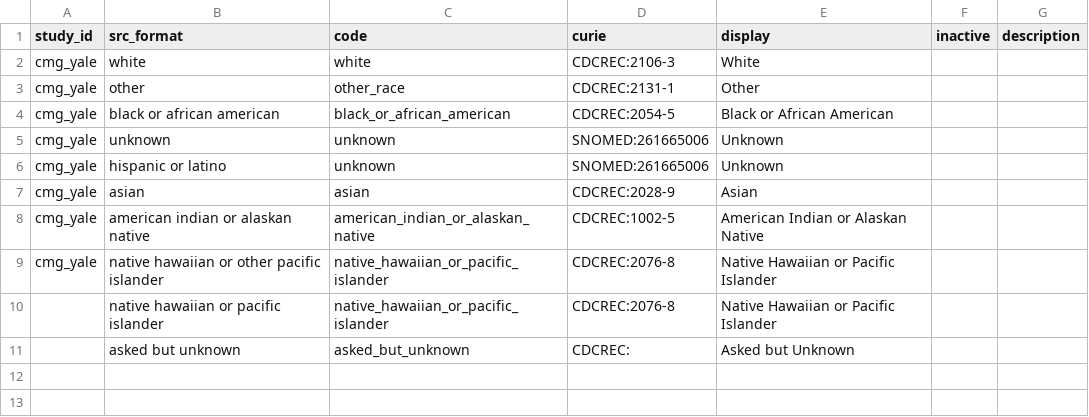
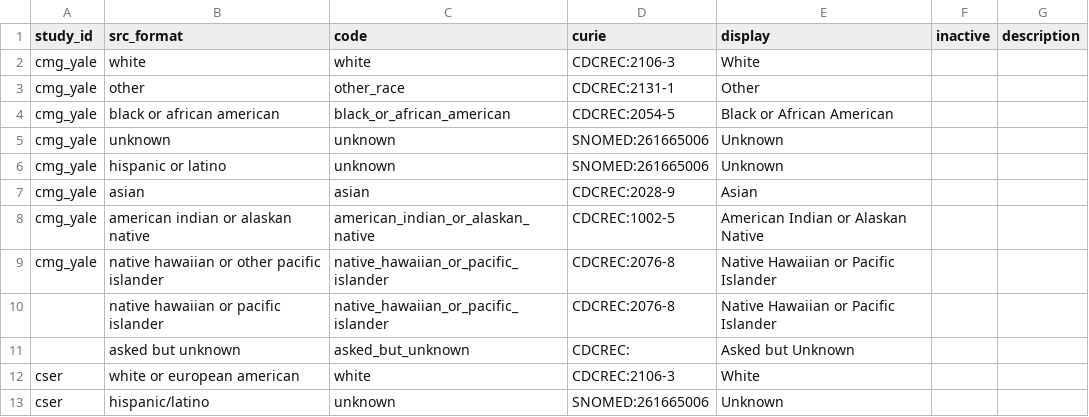
Before and after one commit to NIH-NCPI/anvil_dbt_project, a CSV file: seeds/value_sets/dm_race.csv, drawn as a sheet; the diff names each change by its address in the sheet, - before the commit and + after, or states it on an @@ line.

```diff
--- a/seeds/value_sets/dm_race.csv
+++ b/seeds/value_sets/dm_race.csv
+row 12: cser | white or european american | white | CDCREC:2106-3 | White
+row 13: cser | hispanic/latino | unknown | SNOMED:261665006 | Unknown
```
Also changed, not shown: 21 other files.
